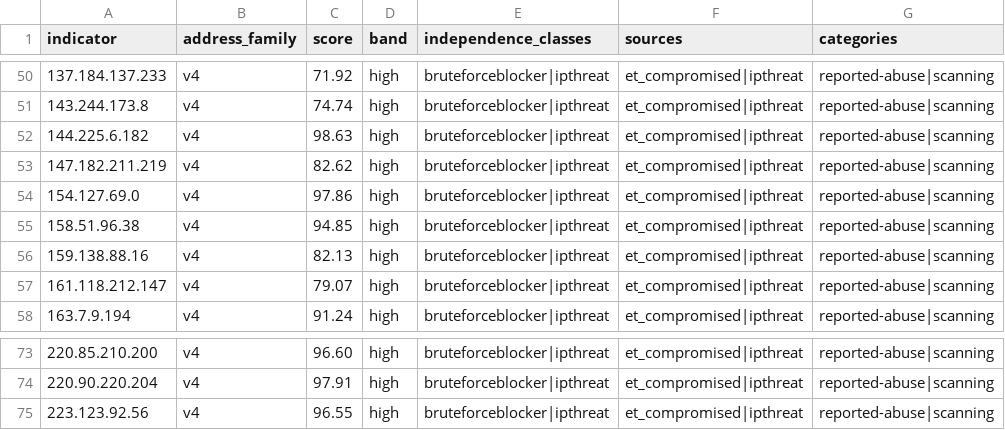
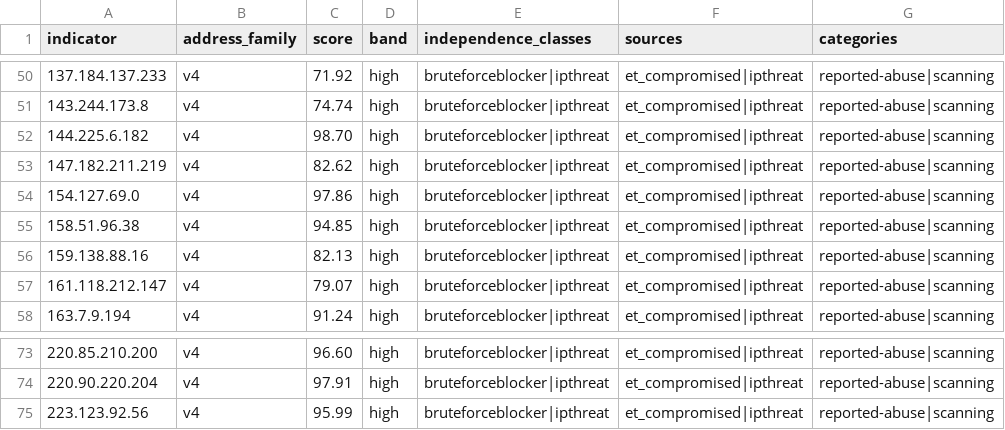
Before and after one commit to neilweitzel/xfeeds, a CSV file: feeds/clean/all.csv, drawn as a sheet; only a part is shown, gaps mark what is left out; the diff covers the shown part only; the diff names each change by its address in the sheet, - before the commit and + after, or states it on an @@ line.

```diff
--- a/feeds/clean/all.csv
+++ b/feeds/clean/all.csv
-C52 (score): 98.63
+C52 (score): 98.70
-C75 (score): 96.55
+C75 (score): 95.99
```
Also changed, not shown: 8 edited cells elsewhere in this file, 52 other files.
